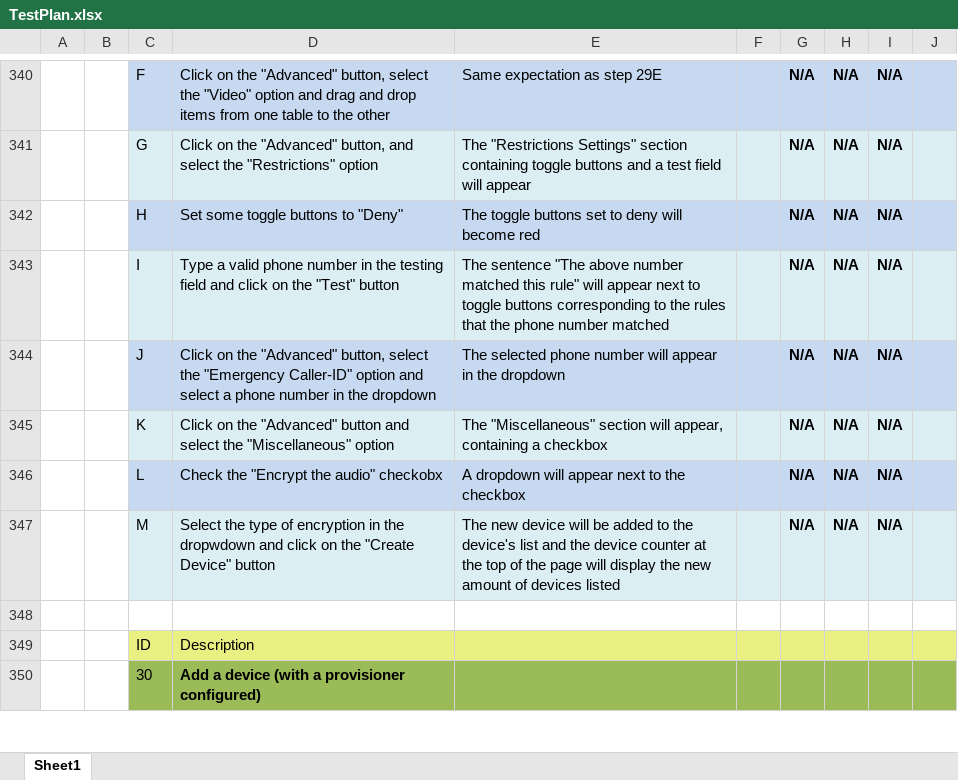
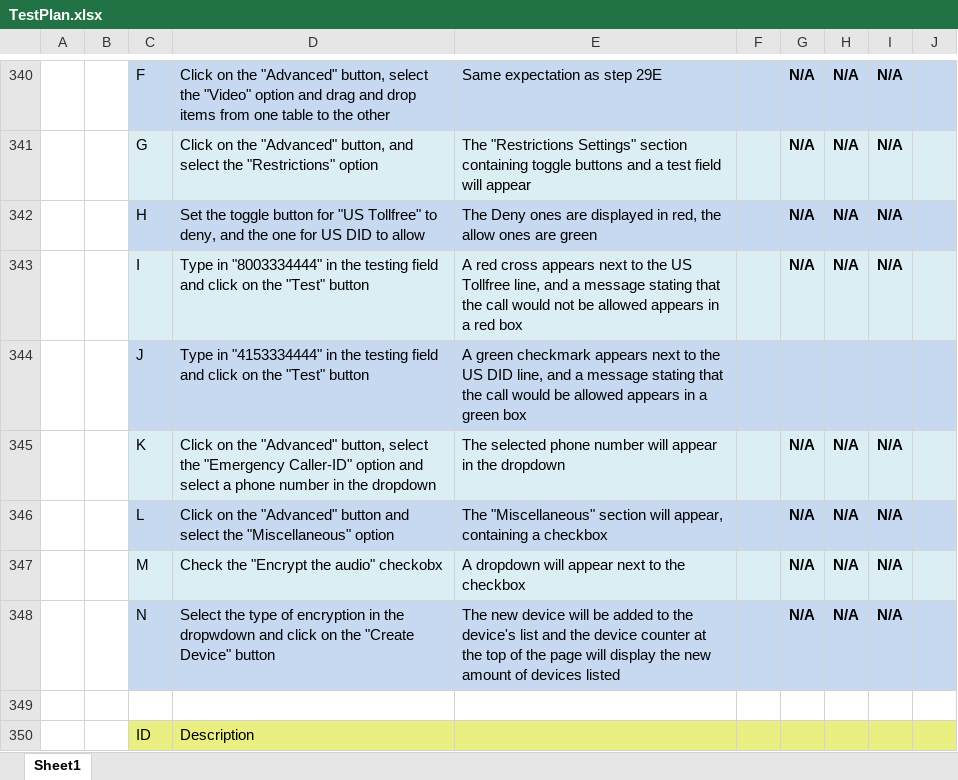
Before and after one commit to 2600hz/monster-ui-voip, an Excel workbook: design/Test Plan/TestPlan.xlsx, sheet Sheet1, drawn as a sheet; only a part is shown, gaps mark what is left out; the shorter side is filled out with more unchanged rows; values as stored, in another font and other column widths than the file's, no borders; addresses are those after the commit; the diff names each change by its address in the sheet, - before the commit and + after, or states it on an @@ line.

Commit message:
UI-727: Updated TestPlan to reflect changes on device restrictions

```diff
--- a/design/Test Plan/TestPlan.xlsx (sheet Sheet1)
+++ b/design/Test Plan/TestPlan.xlsx (sheet Sheet1)
-D342: Set some toggle buttons to "Deny"
+D342: Set the toggle button for "US Tollfree" to deny, and the one for US DID to allow
-E342: The toggle buttons set to deny will become red
+E342: The Deny ones are displayed in red, the allow ones are green
-D343: Type a valid phone number in the…
+D343: Type in "8003334444" in the…
-E343: The sentence "The above number matched this rule" will appear next to toggle buttons corresponding to the rules that the phone number matched
+E343: A red cross appears next to the US Tollfree line, and a message stating that the call would not be allowed appears in a red box
+row 344:  |  | J | Type in "4153334444" in the testing field and click on the "Test" button | A green checkmark appears next to the US DID line, and a message stating that the call would be allowed appears in a green box
-C345: J
+C345: K
-C346: K
+C346: L
-C347: L
+C347: M
-C348: M
+C348: N
```
